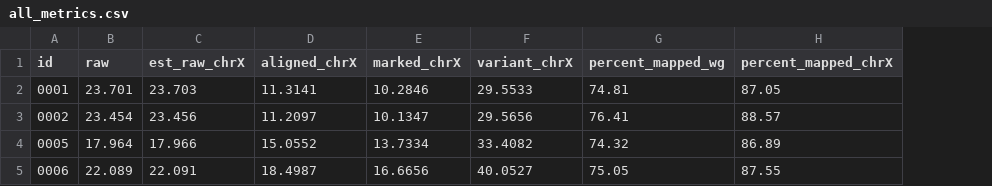
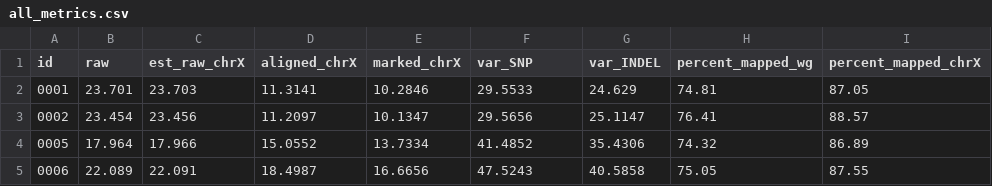
Before and after one commit to AUBioInformatics22/MuscularDogstrophy, a CSV file: data/csv/all_metrics.csv, drawn as a sheet; only a part is shown; the diff names each change by its address in the sheet, - before the commit and + after, or states it on an @@ line.

```diff
--- a/data/csv/all_metrics.csv
+++ b/data/csv/all_metrics.csv
+column G (var_INDEL), rows 2-5: 24.629 | 25.1147 | 35.4306 | 40.5858
-F1: variant_chrX
+F1: var_SNP
-F4 (var_SNP): 33.4082
+F4 (var_SNP): 41.4852
-F5 (var_SNP): 40.0527
+F5 (var_SNP): 47.5243
```
Also changed, not shown: 4 other files.
